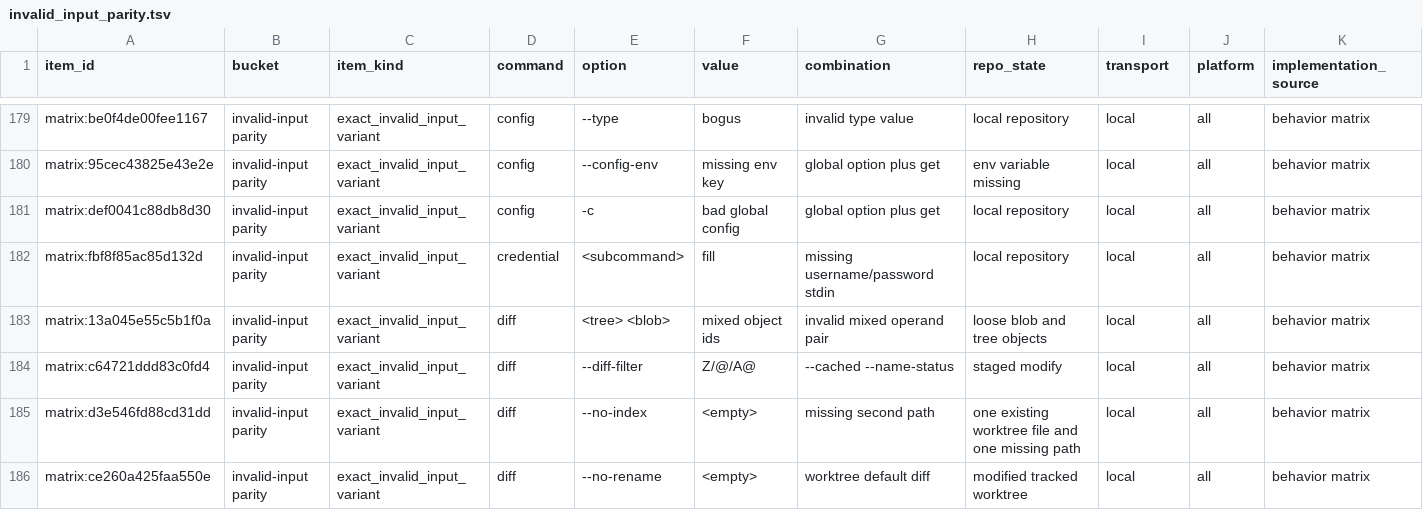
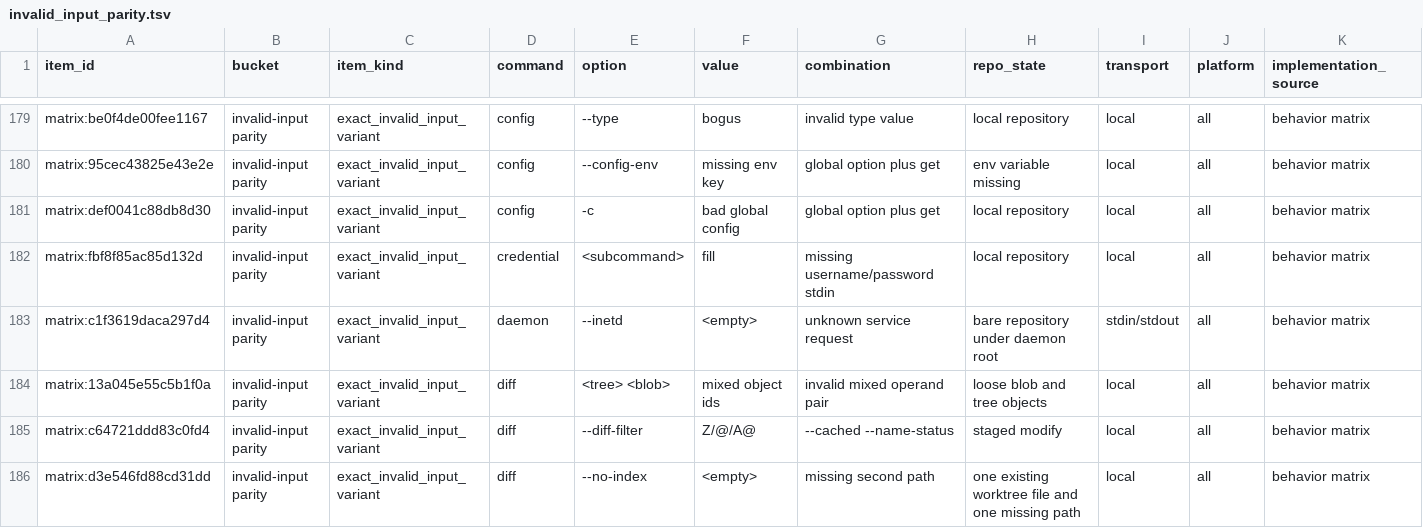
Before and after one commit to dschewchenko/zmin, a TSV file: docs/cli/census/invalid_input_parity.tsv, drawn as a sheet; only a part is shown, gaps mark what is left out; the shorter side is filled out with more unchanged rows; rows hold the shown columns only; the diff names each change by its address in the sheet, - before the commit and + after, or states it on an @@ line.

Commit message:
test: update daemon invalid parity census

```diff
--- a/docs/cli/census/invalid_input_parity.tsv
+++ b/docs/cli/census/invalid_input_parity.tsv
+row 183: matrix:c1f3619daca297d4 | invalid-input parity | exact_invalid_input_variant | daemon | --inetd | <empty> | unknown service request | bare repository under daemon root | stdin/stdout | all | behavior matrix
```
